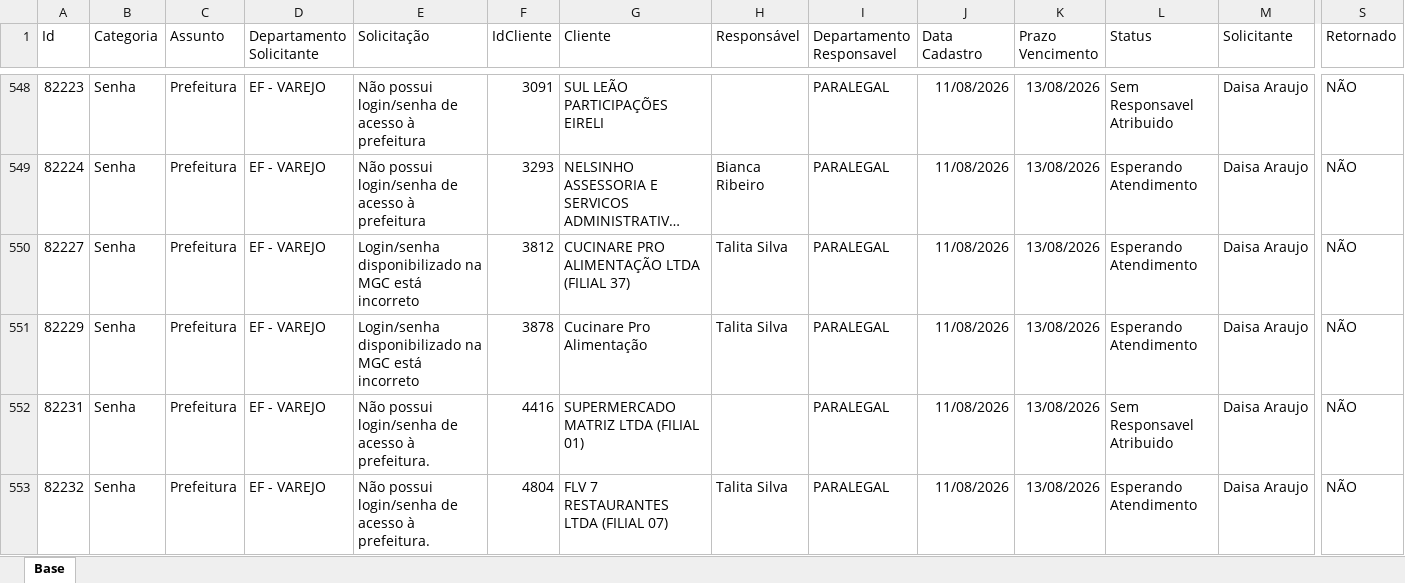
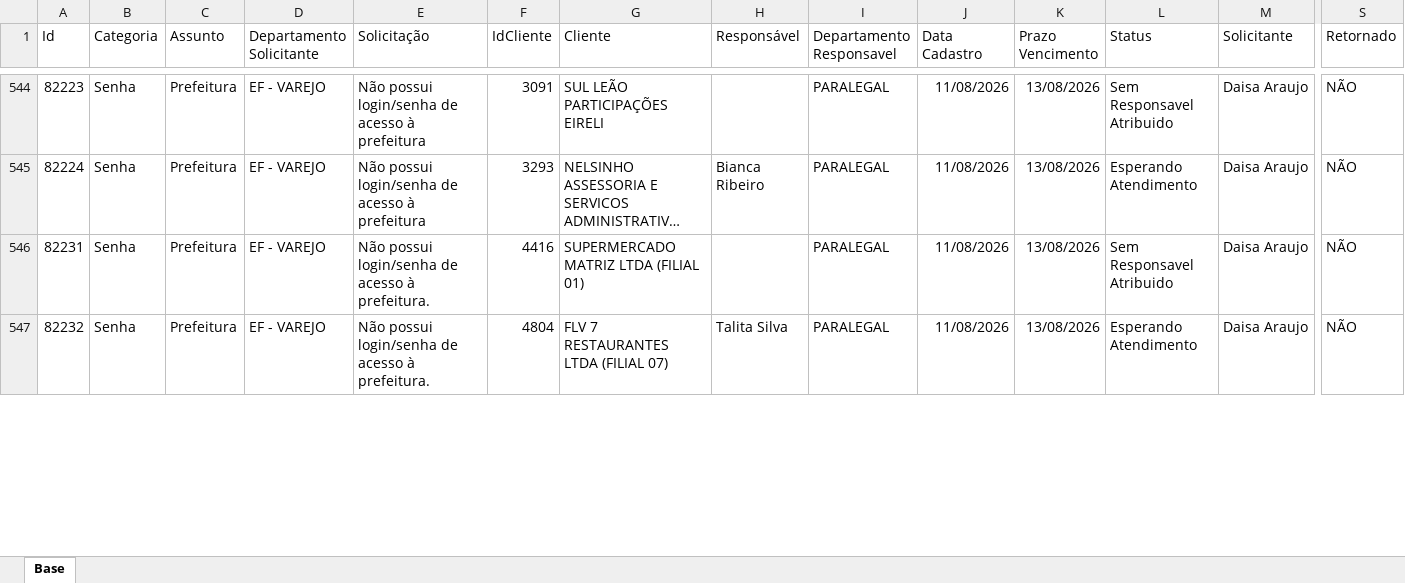
Before and after one commit to Controladoria-MG/Portal-dos-chamados, an Excel workbook: data/base.xlsx, sheet Base, drawn as a sheet; only a part is shown, gaps mark what is left out; long unchanged cells end in …; values as stored, in another font and other column widths than the file's, no borders; table styles not drawn; removed rows and columns are numbered as before the commit, all else as after; rows hold the shown columns only; the diff covers the shown part only; the diff names each change by its address in the sheet, - before the commit and + after, or states it on an @@ line.

```diff
--- a/data/base.xlsx (sheet Base)
+++ b/data/base.xlsx (sheet Base)
-row 550: 82227 | Senha | Prefeitura | EF - VAREJO | Login/senha disponibilizado na MGC está incorreto | 3812 | CUCINARE PRO ALIMENTAÇÃO LTDA (FILIAL 37) | Talita Silva | PARALEGAL | 11/08/2026 | 13/08/2026 | Esperando Atendimento | Daisa Araujo | NÃO
-row 551: 82229 | Senha | Prefeitura | EF - VAREJO | Login/senha disponibilizado na MGC está incorreto | 3878 | Cucinare Pro Alimentação | Talita Silva | PARALEGAL | 11/08/2026 | 13/08/2026 | Esperando Atendimento | Daisa Araujo | NÃO
```
Also changed, not shown: 7 added rows, 9 removed rows and 41 edited cells elsewhere in this sheet, 2 other files.
